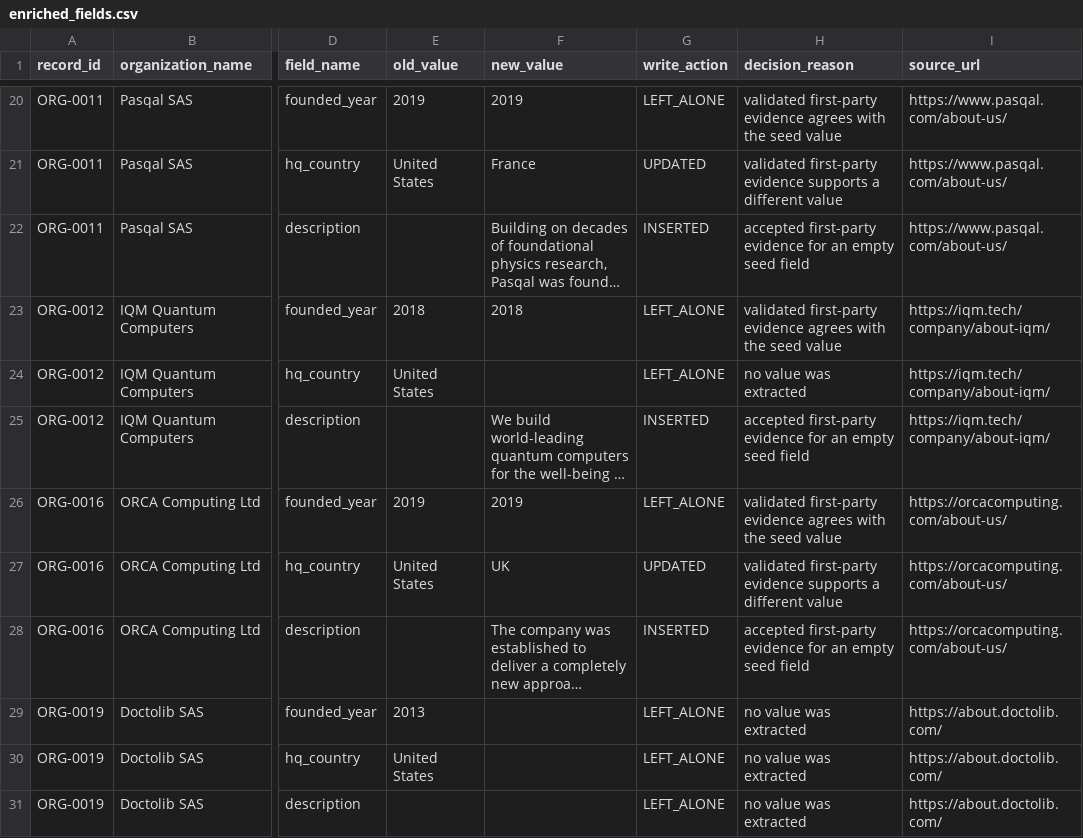
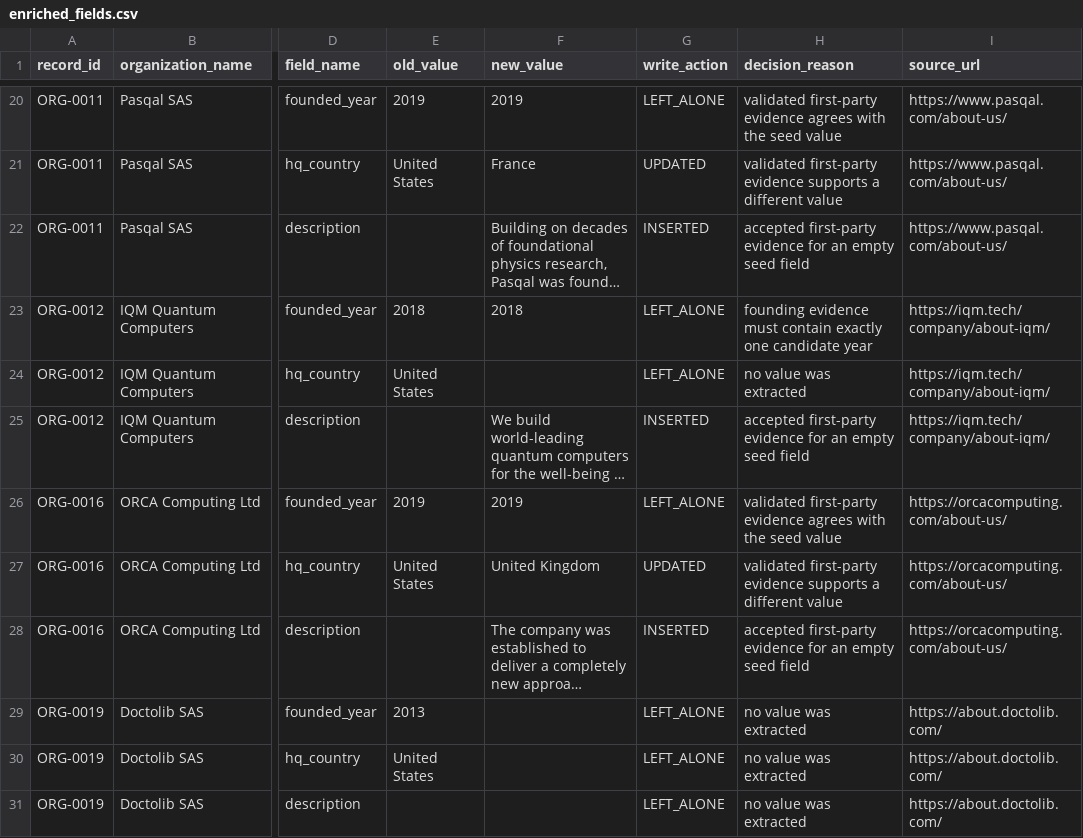
Before and after one commit to nahomHmichael/DKG-proof-task, a CSV file: enriched_fields.csv, drawn as a sheet; only a part is shown, gaps mark what is left out; long unchanged cells end in …; the diff names each change by its address in the sheet, - before the commit and + after, or states it on an @@ line.

Commit message:
fix: tighten evidence trust boundaries

```diff
--- a/enriched_fields.csv
+++ b/enriched_fields.csv
-H23 (decision_reason): validated first-party evidence agrees with the seed value
+H23 (decision_reason): founding evidence must contain exactly one candidate year
-F27 (new_value): UK
+F27 (new_value): United Kingdom
```
Also changed, not shown: 2 other files.
